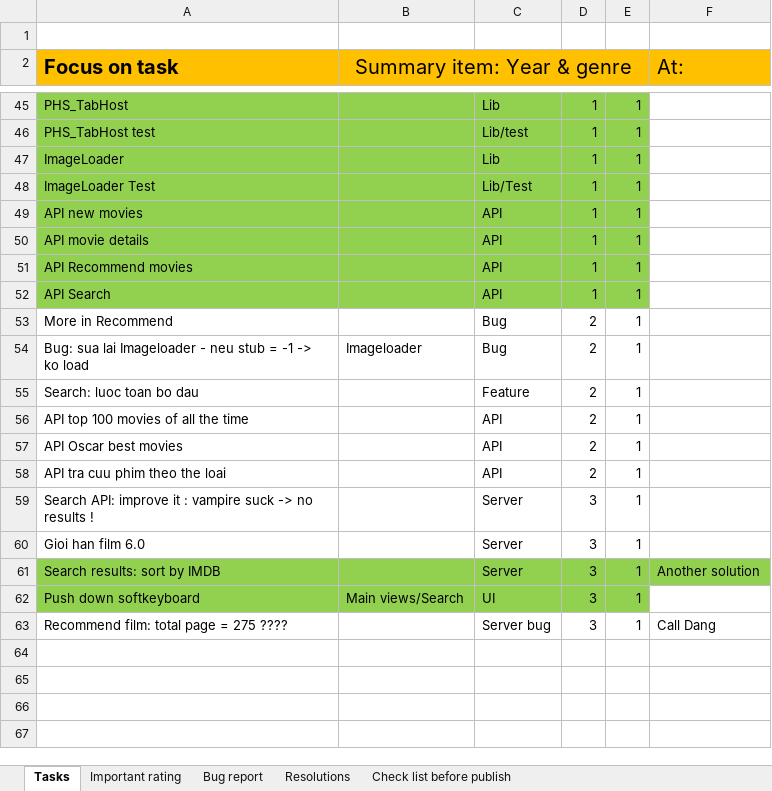
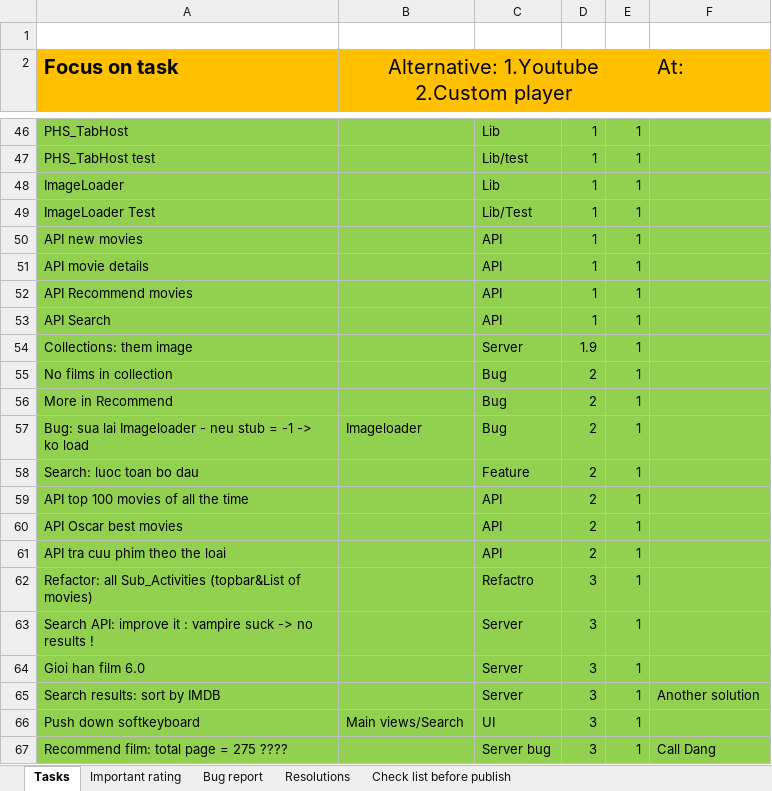
Before and after one commit to mvreri/sms-trial, an Excel workbook: HDCenter/Tasks.xlsm, sheet Tasks, drawn as a sheet; only a part is shown, gaps mark what is left out; values as stored, in another font and other column widths than the file's, no borders; conditional formats not drawn; addresses are those after the commit; the diff covers the shown part only; the diff names each change by its address in the sheet, - before the commit and + after, or states it on an @@ line.

Commit message:
- IP: Title on MoviesListControl - Added image to Collection Item

```diff
--- a/HDCenter/Tasks.xlsm (sheet Tasks)
+++ b/HDCenter/Tasks.xlsm (sheet Tasks)
-B2: Summary item: Year & genre
+B2: Alternative: 1.Youtube 2.Custom player
-F46:F53 fill: none
+F46:F53 fill: #92D050
+row 54: Collections: them image |  | Server | 1.9 | 1
+row 55: No films in collection |  | Bug | 2 | 1
-A56:F61 fill: none
+A56:F61 fill: #92D050
+row 62: Refactor: all Sub_Activities (topbar&List of movies) |  | Refactro | 3 | 1
-A63:F64 fill: none
+A63:F64 fill: #92D050
-F66 fill: none
+F66 fill: #92D050
-A67:F67 fill: none
+A67:F67 fill: #92D050
```
Also changed, not shown: 6 added rows, 5 removed rows, 5 edited cells and cell formats elsewhere in this sheet, 17 other files.
